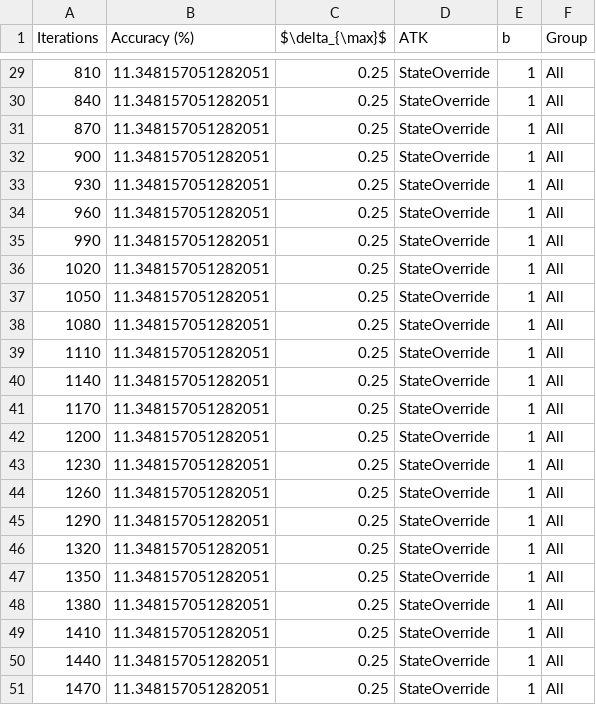
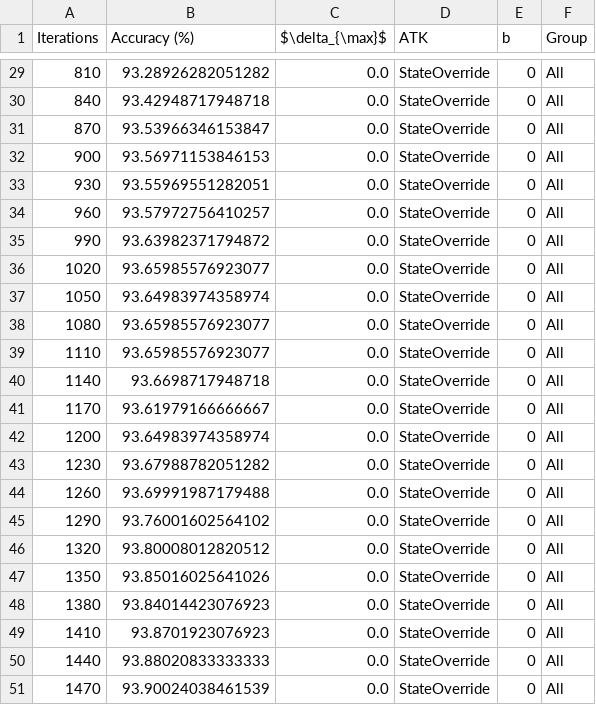
Before and after one commit to PizzaWhisperer/byzantine-robust-decentralized-optimizer, a CSV file: outputs/optimization_delta_complete/exp/acc.csv, drawn as a sheet; only a part is shown, gaps mark what is left out; the diff covers the shown part only.

```diff
--- a/outputs/optimization_delta_complete/exp/acc.csv
+++ b/outputs/optimization_delta_complete/exp/acc.csv
@@ -29,23 +29,23 @@ Iterations,Accuracy (%),$\delta_{\max}$,ATK,b,Group
-810,11.348157051282051,0.25,StateOverride,1,All
-840,11.348157051282051,0.25,StateOverride,1,All
-870,11.348157051282051,0.25,StateOverride,1,All
-900,11.348157051282051,0.25,StateOverride,1,All
-930,11.348157051282051,0.25,StateOverride,1,All
-960,11.348157051282051,0.25,StateOverride,1,All
-990,11.348157051282051,0.25,StateOverride,1,All
-1020,11.348157051282051,0.25,StateOverride,1,All
-1050,11.348157051282051,0.25,StateOverride,1,All
-1080,11.348157051282051,0.25,StateOverride,1,All
-1110,11.348157051282051,0.25,StateOverride,1,All
-1140,11.348157051282051,0.25,StateOverride,1,All
-1170,11.348157051282051,0.25,StateOverride,1,All
-1200,11.348157051282051,0.25,StateOverride,1,All
-1230,11.348157051282051,0.25,StateOverride,1,All
-1260,11.348157051282051,0.25,StateOverride,1,All
-1290,11.348157051282051,0.25,StateOverride,1,All
-1320,11.348157051282051,0.25,StateOverride,1,All
-1350,11.348157051282051,0.25,StateOverride,1,All
-1380,11.348157051282051,0.25,StateOverride,1,All
-1410,11.348157051282051,0.25,StateOverride,1,All
-1440,11.348157051282051,0.25,StateOverride,1,All
-1470,11.348157051282051,0.25,StateOverride,1,All
+810,93.28926282051282,0.0,StateOverride,0,All
+840,93.42948717948718,0.0,StateOverride,0,All
+870,93.53966346153847,0.0,StateOverride,0,All
+900,93.56971153846153,0.0,StateOverride,0,All
+930,93.55969551282051,0.0,StateOverride,0,All
+960,93.57972756410257,0.0,StateOverride,0,All
+990,93.63982371794872,0.0,StateOverride,0,All
+1020,93.65985576923077,0.0,StateOverride,0,All
+1050,93.64983974358974,0.0,StateOverride,0,All
+1080,93.65985576923077,0.0,StateOverride,0,All
+1110,93.65985576923077,0.0,StateOverride,0,All
+1140,93.6698717948718,0.0,StateOverride,0,All
+1170,93.61979166666667,0.0,StateOverride,0,All
+1200,93.64983974358974,0.0,StateOverride,0,All
+1230,93.67988782051282,0.0,StateOverride,0,All
+1260,93.69991987179488,0.0,StateOverride,0,All
+1290,93.76001602564102,0.0,StateOverride,0,All
+1320,93.80008012820512,0.0,StateOverride,0,All
+1350,93.85016025641026,0.0,StateOverride,0,All
+1380,93.84014423076923,0.0,StateOverride,0,All
+1410,93.8701923076923,0.0,StateOverride,0,All
+1440,93.88020833333333,0.0,StateOverride,0,All
+1470,93.90024038461539,0.0,StateOverride,0,All
```
Also changed, not shown: 81 edited cells elsewhere in this file, 9 other files.
